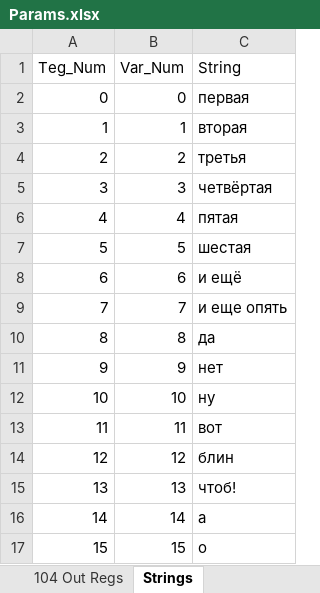
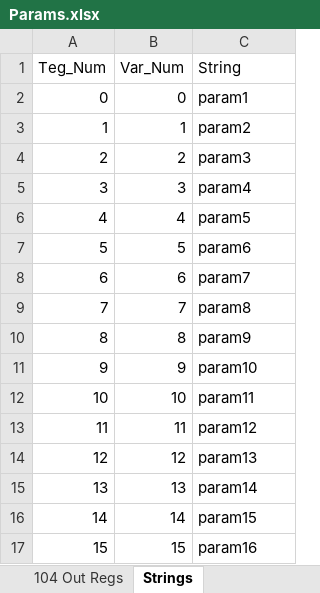
Before and after one commit to Max-Psh/Param_Parser, an Excel workbook: Params.xlsx, sheet Strings, drawn as a sheet; values as stored, in another font and other column widths than the file's, no borders; the diff names each change by its address in the sheet, - before the commit and + after, or states it on an @@ line.

```diff
--- a/Params.xlsx (sheet Strings)
+++ b/Params.xlsx (sheet Strings)
-C2 (String): первая
+C2 (String): param1
-C3 (String): вторая
+C3 (String): param2
-C4 (String): третья
+C4 (String): param3
-C5 (String): четвёртая
+C5 (String): param4
-C6 (String): пятая
+C6 (String): param5
-C7 (String): шестая
+C7 (String): param6
-C8 (String): и ещё
+C8 (String): param7
-C9 (String): и еще опять
+C9 (String): param8
-C10 (String): да
+C10 (String): param9
-C11 (String): нет
+C11 (String): param10
-C12 (String): ну
+C12 (String): param11
-C13 (String): вот
+C13 (String): param12
-C14 (String): блин
+C14 (String): param13
-C15 (String): чтоб!
+C15 (String): param14
-C16 (String): а
+C16 (String): param15
-C17 (String): о
+C17 (String): param16
```
Also changed, not shown: sheet MB input registers, sheet MB holdings registers, sheet MB Input discretes, sheet MB Coils, sheet 104 In Regs, sheet 104 Out Regs, 1 more sheet, other sheet tabs, formulas that keep their value, 2 other files.
